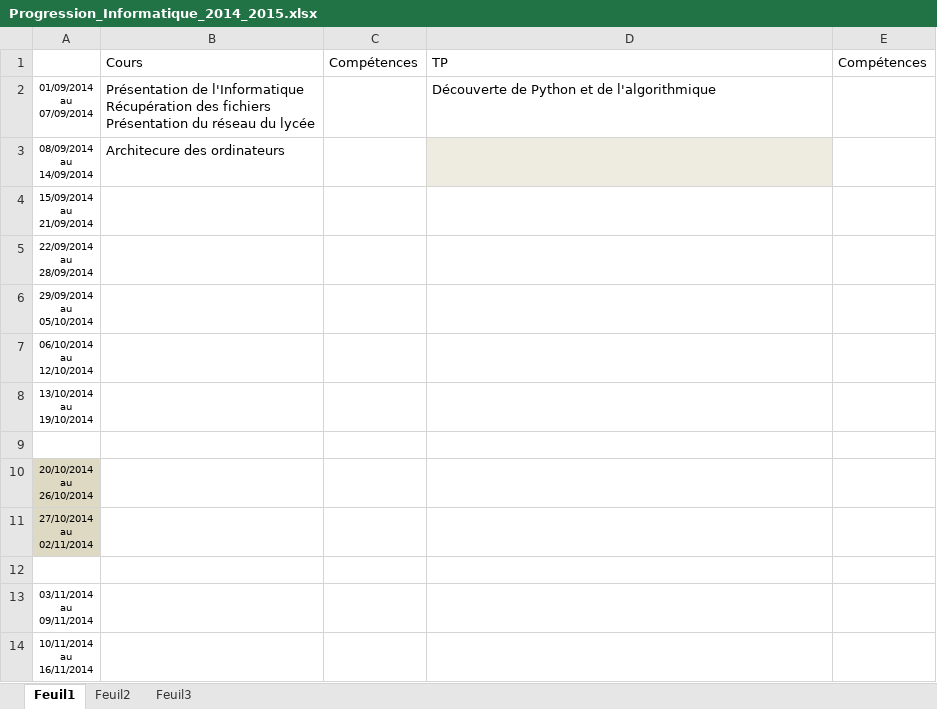
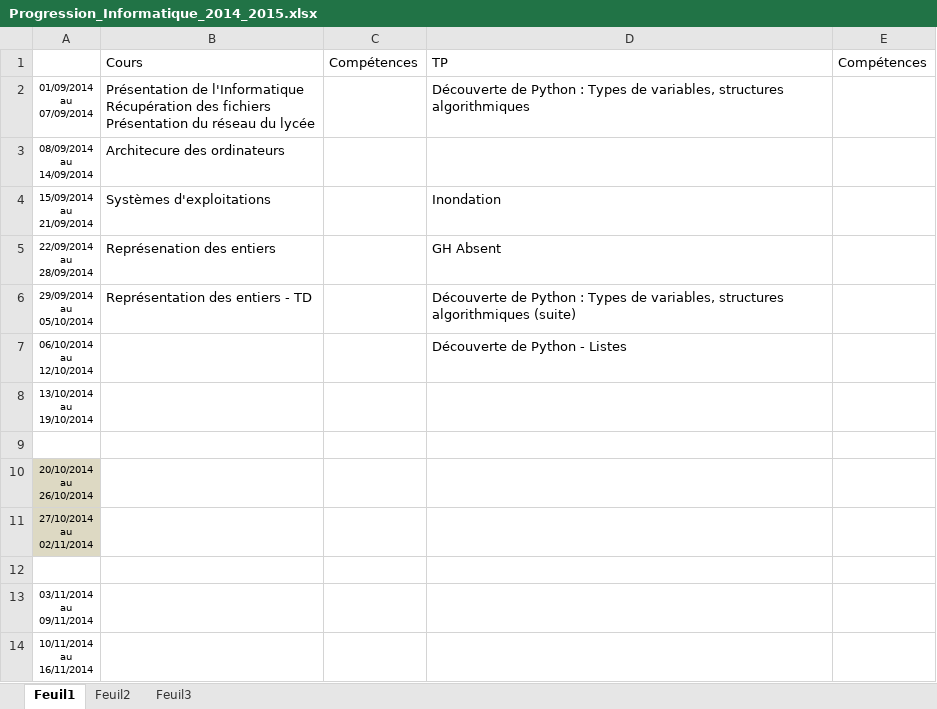
Before and after one commit to xpessoles/PTSI, an Excel workbook: Progression/Progression_Informatique_2014_2015.xlsx, sheet Feuil1, drawn as a sheet; only a part is shown; values as stored, in another font and other column widths than the file's, no borders; conditional formats not drawn; the diff names each change by its address in the sheet, - before the commit and + after, or states it on an @@ line.

Commit message:
MAJ Progression

```diff
--- a/Progression/Progression_Informatique_2014_2015.xlsx (sheet Feuil1)
+++ b/Progression/Progression_Informatique_2014_2015.xlsx (sheet Feuil1)
-D2: …de Python et de l'algorithmique
+D2: …de Python : Types de variables, structures algorithmiques
-D3 fill: #EEECE1
+D3 fill: none
-B4: (empty)
+B4: Systèmes d'exploitations
-D4: (empty)
+D4: Inondation
-B5: (empty)
+B5: Représenation des entiers
-D5: (empty)
+D5: GH Absent
-B6: (empty)
+B6: Représentation des entiers - TD
-D6: (empty)
+D6: Découverte de Python : Types de variables, structures algorithmiques (suite)
-D7: (empty)
+D7: Découverte de Python - Listes
```
Also changed, not shown: Progression/Progression_PTSI_2014_2015.xlsx.
